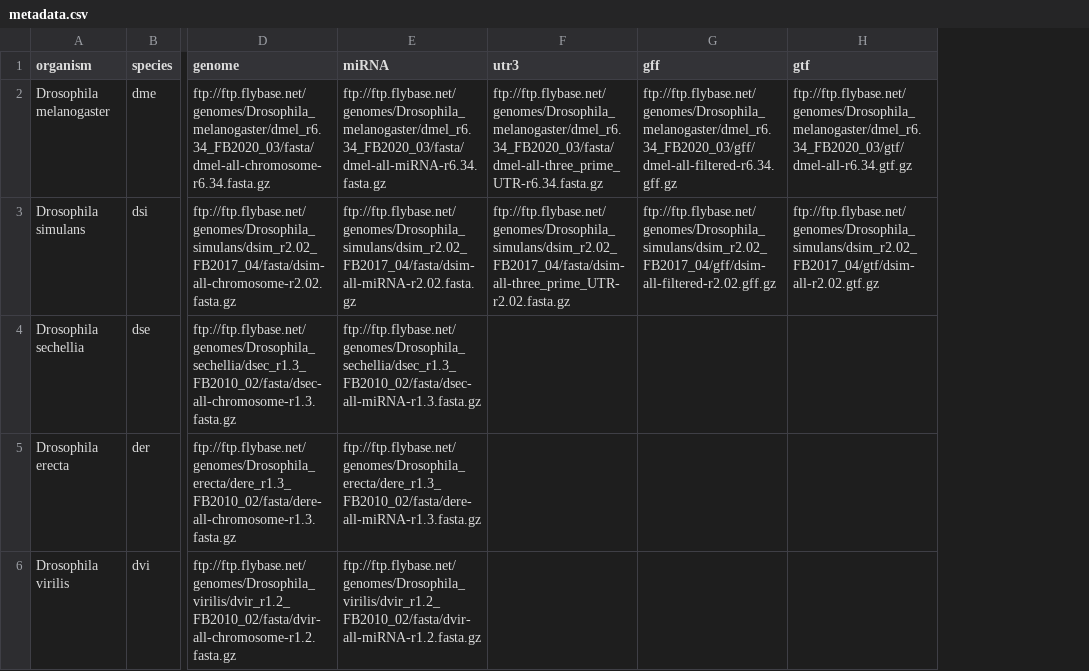
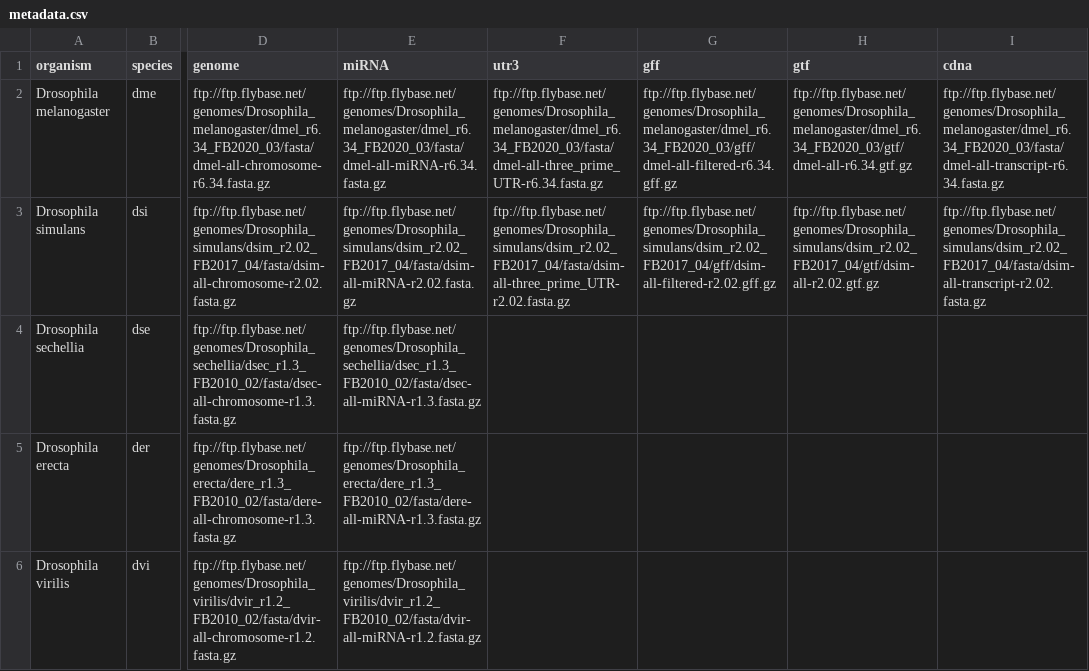
Before and after one commit to EasyPiPi/de_novo_miRNA, a CSV file: metadata/annotation/metadata.csv, drawn as a sheet; only a part is shown, gaps mark what is left out; the diff names each change by its address in the sheet, - before the commit and + after, or states it on an @@ line.

Commit message:
download cdna sequence

```diff
--- a/metadata/annotation/metadata.csv
+++ b/metadata/annotation/metadata.csv
+column I (cdna), rows 2-3: ftp://ftp.flybase.net/genomes/Drosophila_melanogaster/dmel_r6.34_FB2020_03/fasta/dmel-all-transcript-r6.34.fasta.gz | ftp://ftp.flybase.net/genomes/Drosophila_simulans/dsim_r2.02_FB2017_04/fasta/dsim-all-transcript-r2.02.fasta.gz
```
Also changed, not shown: 3 other files.
